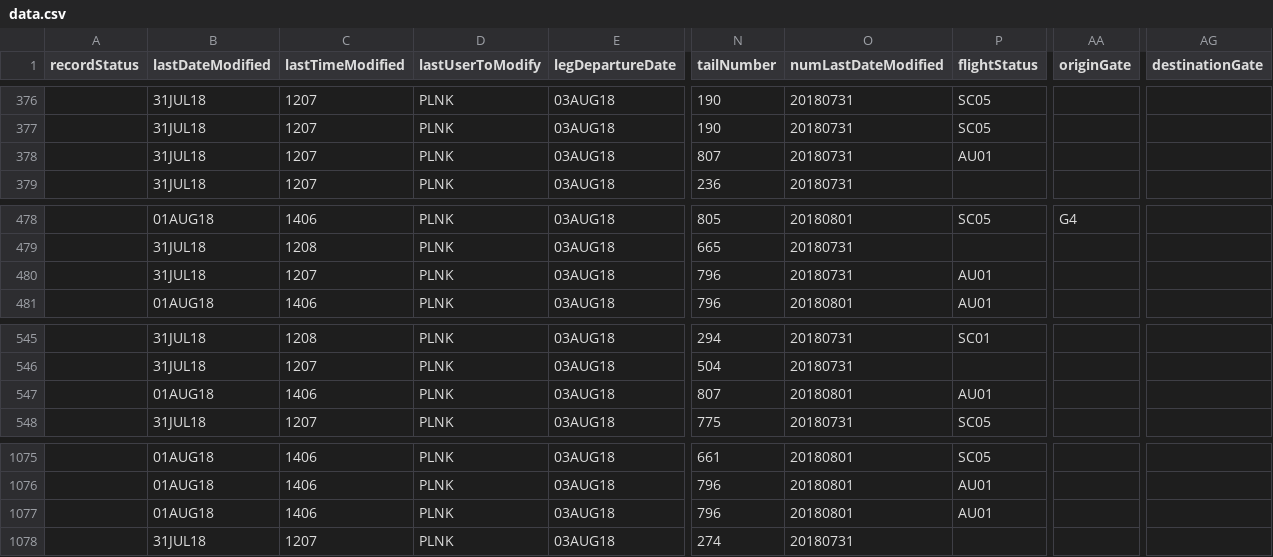
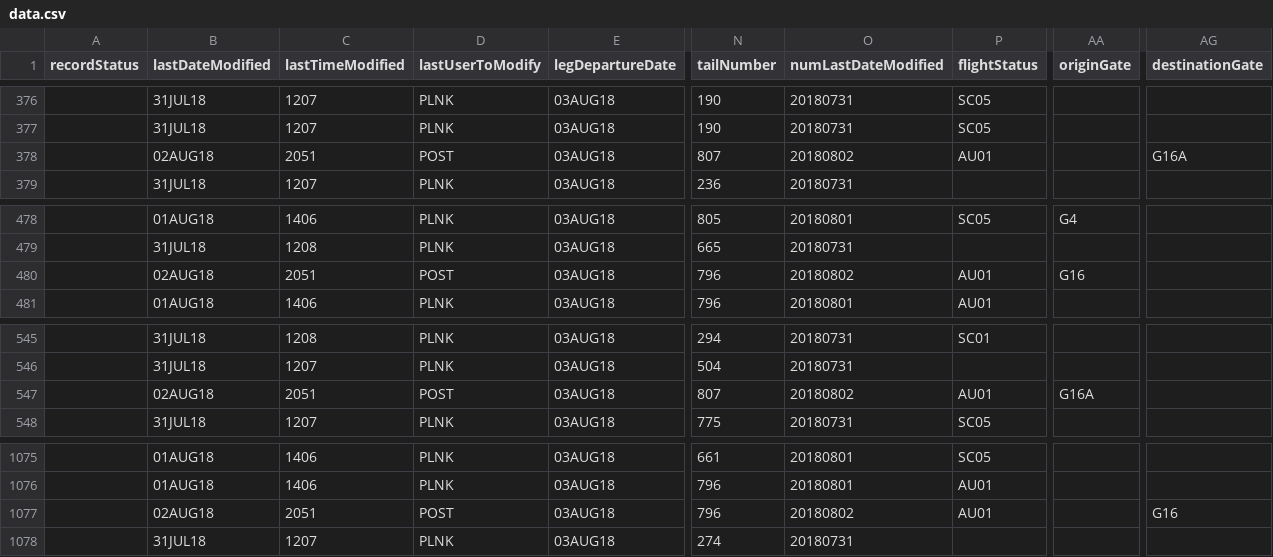
Before and after one commit to rahmanMo/MCEG-GUI, a CSV file: STG1/STG1D2/data.csv, drawn as a sheet; only a part is shown, gaps mark what is left out; the diff names each change by its address in the sheet, - before the commit and + after, or states it on an @@ line.

```diff
--- a/STG1/STG1D2/data.csv
+++ b/STG1/STG1D2/data.csv
-B378 (lastDateModified): 31JUL18
+B378 (lastDateModified): 02AUG18
-C378 (lastTimeModified): 1207
+C378 (lastTimeModified): 2051
-D378 (lastUserToModify): PLNK
+D378 (lastUserToModify): POST
-O378 (numLastDateModified): 20180731
+O378 (numLastDateModified): 20180802
-AG378 (destinationGate): (empty)
+AG378 (destinationGate): G16A
-B480 (lastDateModified): 31JUL18
+B480 (lastDateModified): 02AUG18
-C480 (lastTimeModified): 1207
+C480 (lastTimeModified): 2051
-D480 (lastUserToModify): PLNK
+D480 (lastUserToModify): POST
-O480 (numLastDateModified): 20180731
+O480 (numLastDateModified): 20180802
-AA480 (originGate): (empty)
+AA480 (originGate): G16
-B547 (lastDateModified): 01AUG18
+B547 (lastDateModified): 02AUG18
-C547 (lastTimeModified): 1406
+C547 (lastTimeModified): 2051
-D547 (lastUserToModify): PLNK
+D547 (lastUserToModify): POST
-O547 (numLastDateModified): 20180801
+O547 (numLastDateModified): 20180802
-AA547 (originGate): (empty)
+AA547 (originGate): G16A
-B1077 (lastDateModified): 01AUG18
+B1077 (lastDateModified): 02AUG18
-C1077 (lastTimeModified): 1406
+C1077 (lastTimeModified): 2051
-D1077 (lastUserToModify): PLNK
+D1077 (lastUserToModify): POST
-O1077 (numLastDateModified): 20180801
+O1077 (numLastDateModified): 20180802
-AG1077 (destinationGate): (empty)
+AG1077 (destinationGate): G16
```
Also changed, not shown: STG1/STG1D0/data.csv, STG2/STG2D1/data.csv, 16 other files.
